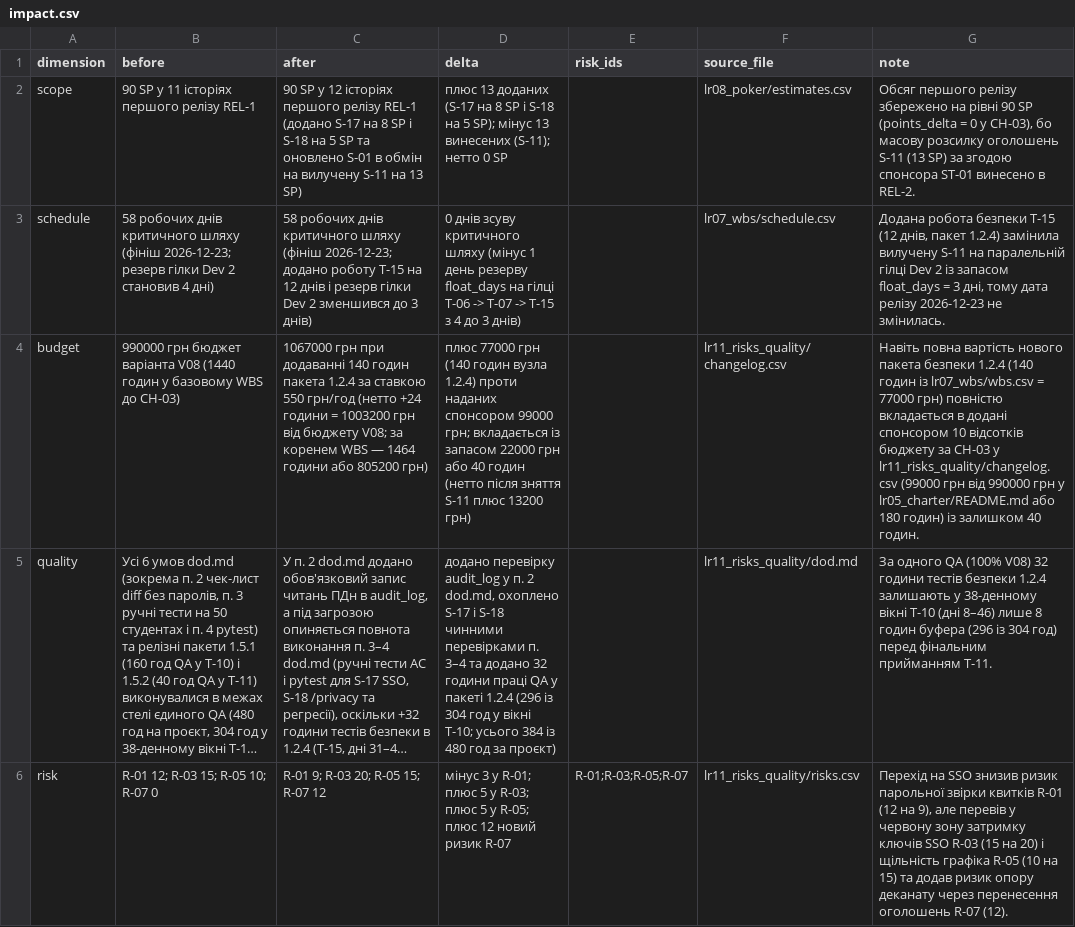
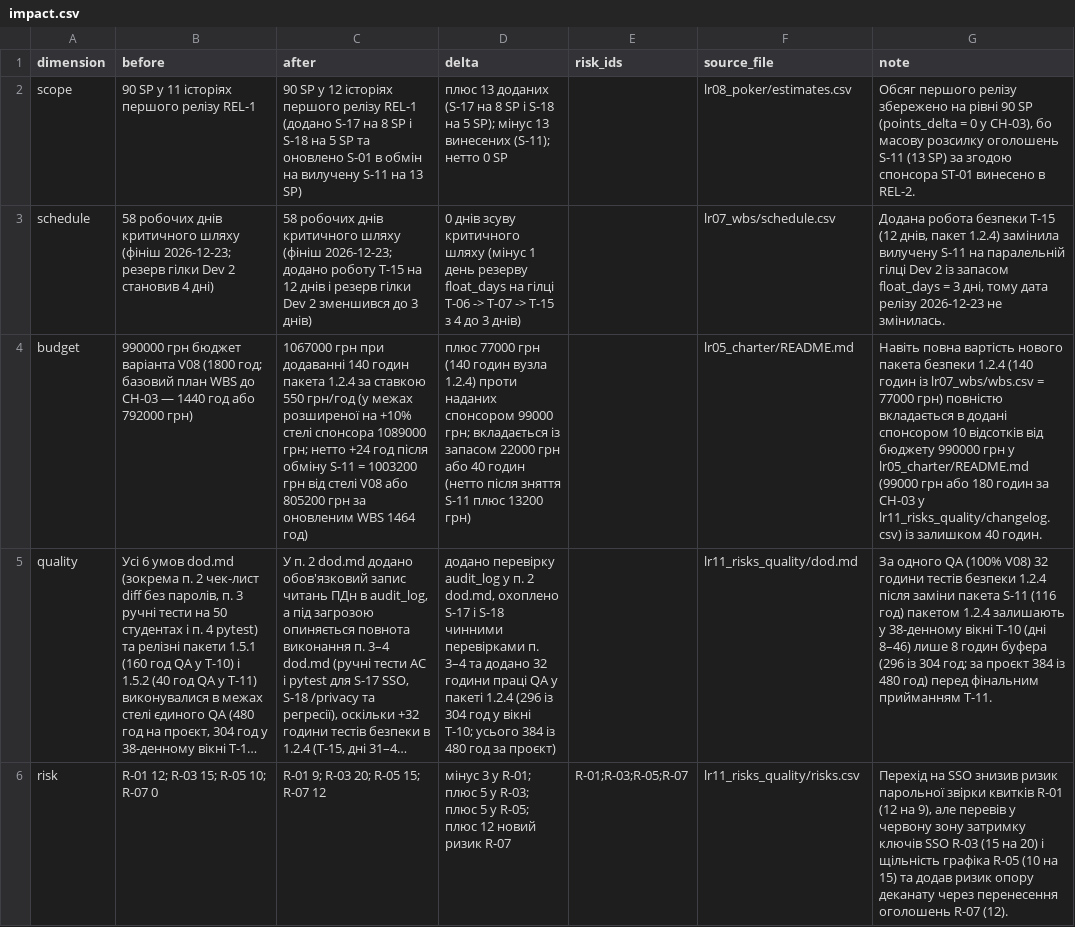
Before and after one commit to yura678/pm-2026-kn41-vorobei, a CSV file: lr15_status_report/impact.csv, drawn as a sheet; long unchanged cells end in …; the diff names each change by its address in the sheet, - before the commit and + after, or states it on an @@ line.

```diff
--- a/lr15_status_report/impact.csv
+++ b/lr15_status_report/impact.csv
-B4 (before): …варіанта V08 (1440 годин у базовому WBS до CH-03)
+B4 (before): …варіанта V08 (1800 год; базовий план WBS до CH-03 — 1440 год або 792000 грн)
-C4 (after): …550 грн/год (нетто +24 години = 1003200 грн від бюджету V08; за коренем WBS — 1464 години або 805200 грн)
+C4 (after): …550 грн/год (у межах розширеної на +10% стелі спонсора 1089000 грн; нетто +24 год після обміну S-11 = 1003200 грн від стелі V08 або 805200 грн за оновленим WBS 1464 год)
-F4 (source_file): lr11_risks_quality/changelog.csv
+F4 (source_file): lr05_charter/README.md
-G4 (note): …10 відсотків бюджету за CH-03 у lr11_risks_quality/changelog.csv (99000 грн від 990000 грн у lr05_charter/README.md або 180 годин) із залишком…
+G4 (note): …10 відсотків від бюджету 990000 грн у lr05_charter/README.md (99000 грн або 180 годин за CH-03 у lr11_risks_quality/changelog.csv) із залишком…
-G5 (note): …безпеки 1.2.4 залишають у 38-денному вікні T-10 (дні 8–46) лише 8 годин буфера (296 із 304 год) перед…
+G5 (note): …безпеки 1.2.4 після заміни пакета S-11 (116 год) пакетом 1.2.4 залишають у 38-денному вікні T-10 (дні 8–46) лише 8 годин буфера (296 із 304 год; за проєкт 384 із 480 год) перед…
```
Also changed, not shown: lr12_communication/communication.csv, lr12_communication/raci.csv, 13 other files.
